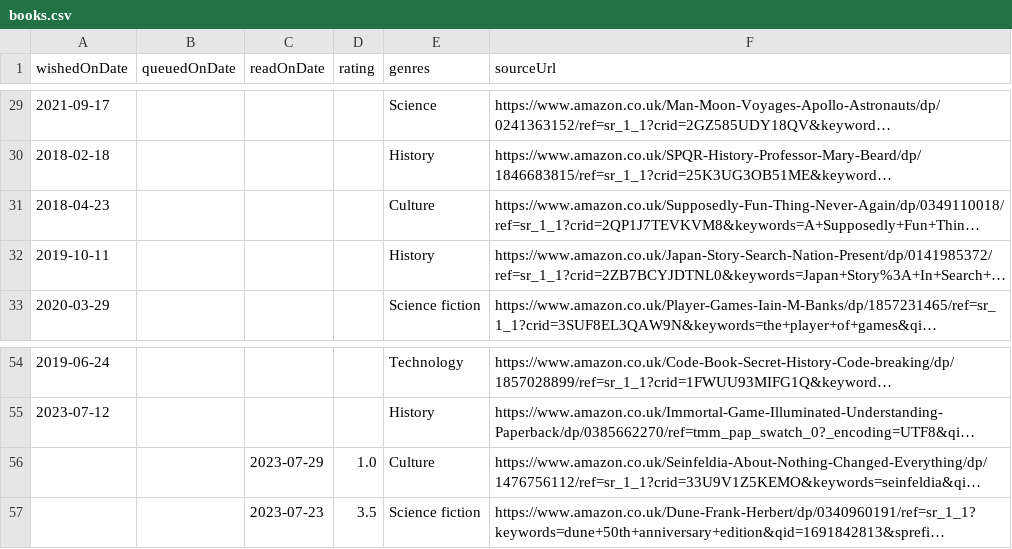
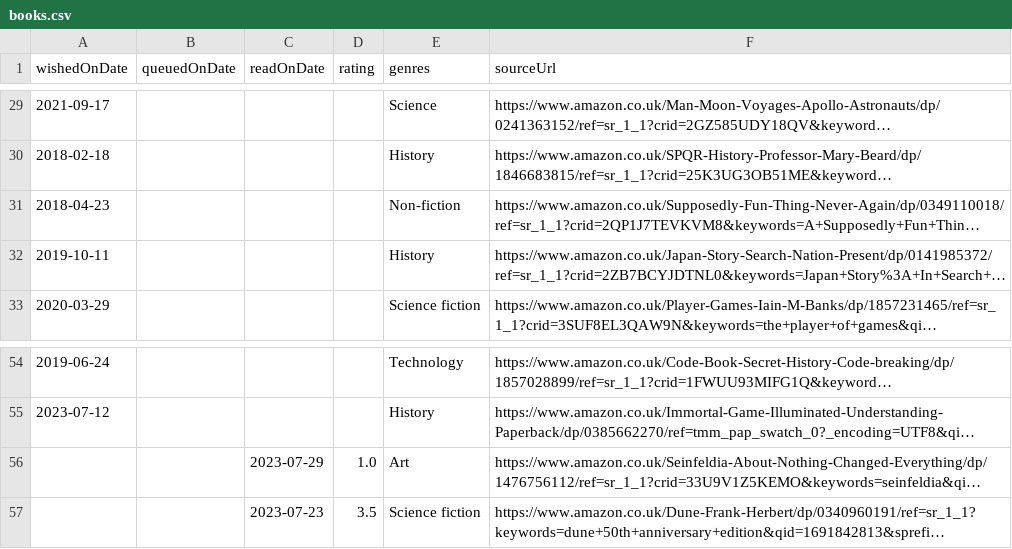
Before and after one commit to ruicsh/ruicsh.github.io, a CSV file: books.csv, drawn as a sheet; only a part is shown, gaps mark what is left out; long unchanged cells end in …; the diff covers the shown part only; the diff names each change by its address in the sheet, - before the commit and + after, or states it on an @@ line.

Commit message:
fix: don't use culture and novel categories

```diff
--- a/books.csv
+++ b/books.csv
-E31 (genres): Culture
+E31 (genres): Non-fiction
-E56 (genres): Culture
+E56 (genres): Art
```
Also changed, not shown: 22 edited cells elsewhere in this file.
